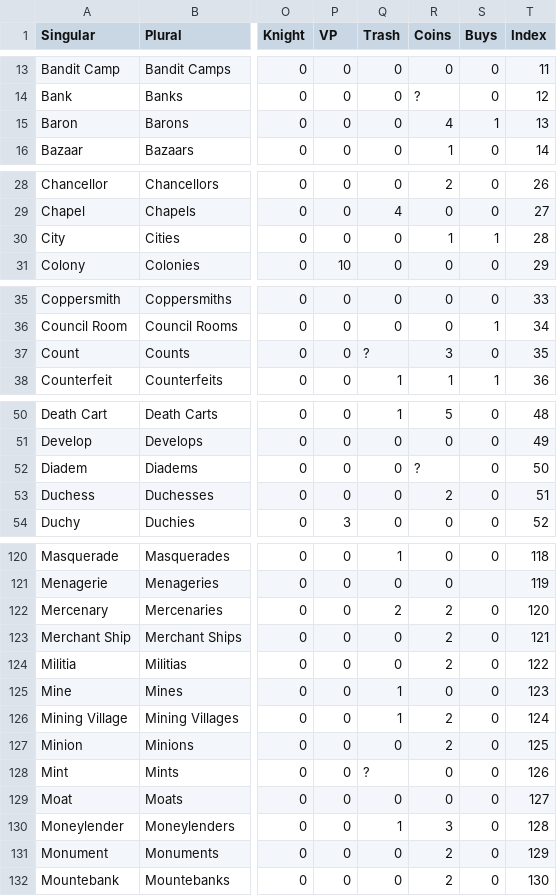
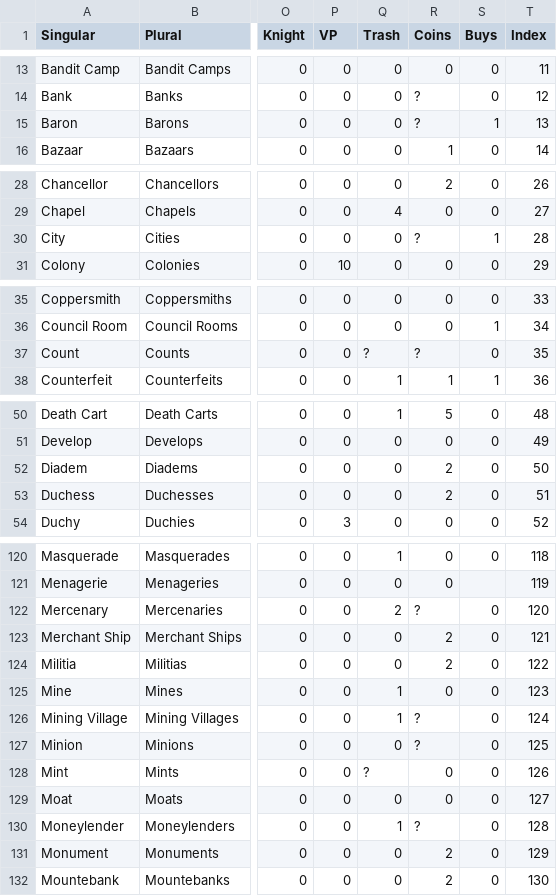
Before and after one commit to rthorst/dominionstats, a CSV file: card_info/card_list.csv, drawn as a sheet; only a part is shown, gaps mark what is left out; the diff covers the shown part only; the diff names each change by its address in the sheet, - before the commit and + after, or states it on an @@ line.

Commit message:
Mining village and pstone working now. Modified card_list.csv to report ? coins and not maximum possible for all variable-coin cards.

```diff
--- a/card_info/card_list.csv
+++ b/card_info/card_list.csv
-R15 (Coins): 4
+R15 (Coins): ?
-R30 (Coins): 1
+R30 (Coins): ?
-R37 (Coins): 3
+R37 (Coins): ?
-R52 (Coins): ?
+R52 (Coins): 2
-R122 (Coins): 2
+R122 (Coins): ?
-R126:R127 (Coins): 2
+R126:R127 (Coins): ?
-R130 (Coins): 3
+R130 (Coins): ?
```
Also changed, not shown: 7 edited cells elsewhere in this file, 6 other files.
